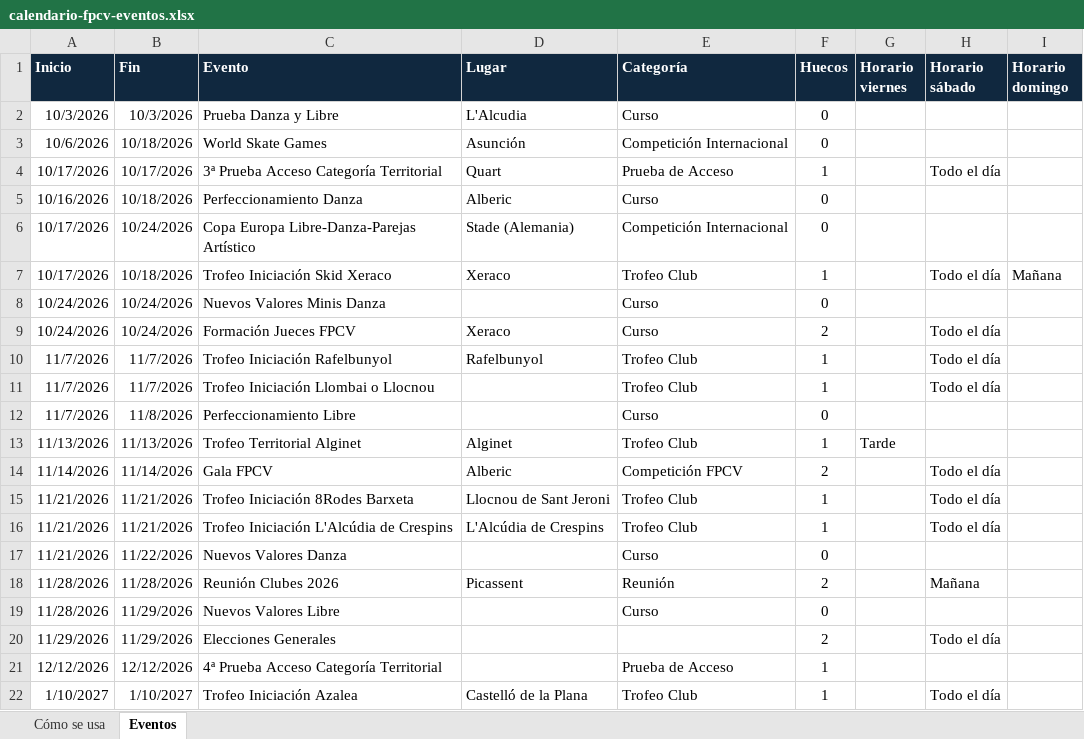
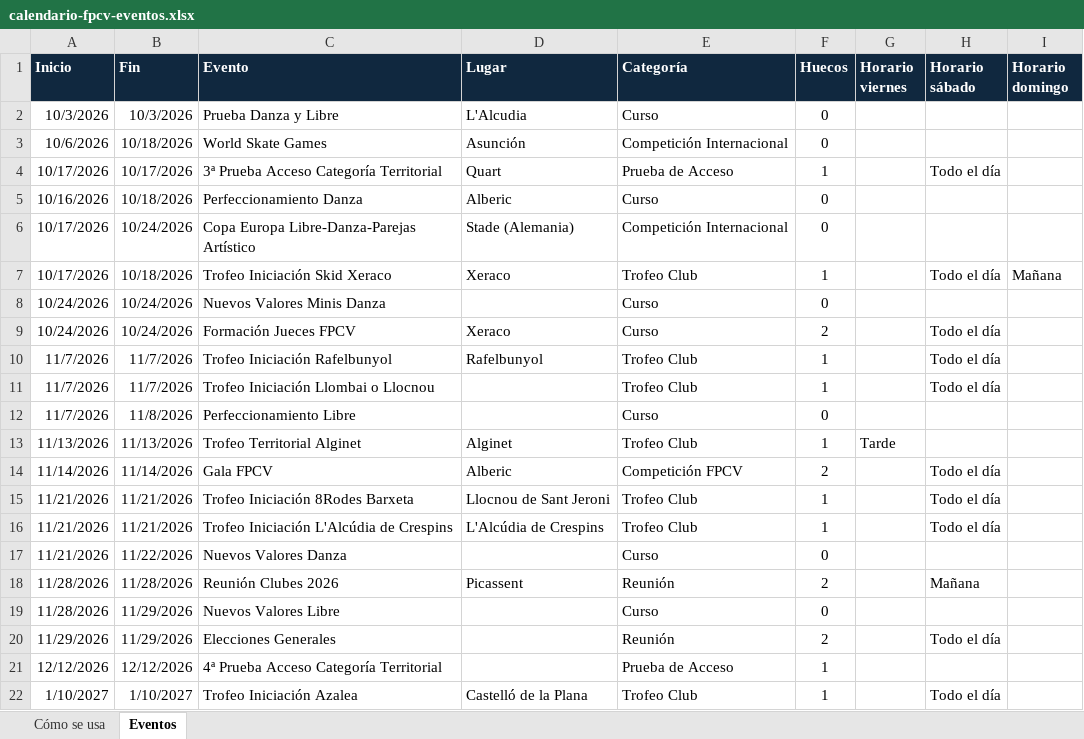
Before and after one commit to PArtistico-FPCV/Calendario, an Excel workbook: calendario-fpcv-eventos.xlsx, sheet Eventos, drawn as a sheet; values as stored, in another font and other column widths than the file's, no borders; conditional formats not drawn; the diff names each change by its address in the sheet, - before the commit and + after, or states it on an @@ line.

Commit message:
Add files via upload

```diff
--- a/calendario-fpcv-eventos.xlsx (sheet Eventos)
+++ b/calendario-fpcv-eventos.xlsx (sheet Eventos)
-E20 (Categoría): (empty)
+E20 (Categoría): Reunión
```
